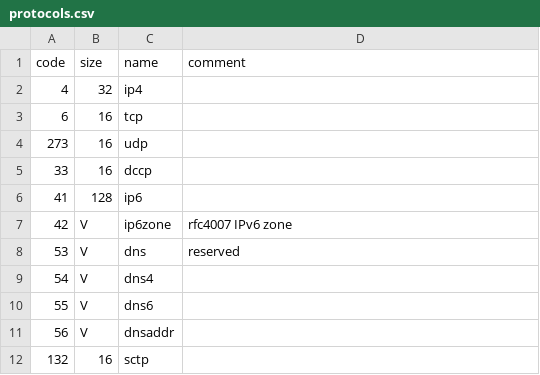
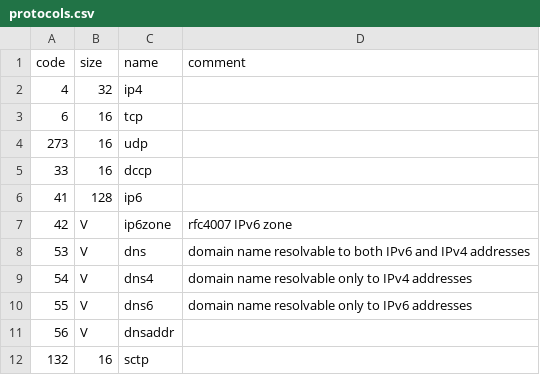
Before and after one commit to multiformats/multiaddr, a CSV file: protocols.csv, drawn as a sheet; only a part is shown.

Commit message:
/dns has had a defacto standard meaning for years
See discussion at https://github.com/multiformats/multiaddr/issues/22#issuecomment-509796406

```diff
--- a/protocols.csv
+++ b/protocols.csv
@@ -7,5 +7,5 @@ code,	size,	name,	comment
 42,	V,	ip6zone,	rfc4007 IPv6 zone
-53,	V,	dns,	reserved
-54,	V,	dns4,
-55,	V,	dns6,
+53,	V,	dns,  domain name resolvable to both IPv6 and IPv4 addresses
+54,	V,	dns4, domain name resolvable only to IPv4 addresses
+55,	V,	dns6, domain name resolvable only to IPv6 addresses
 56,	V,	dnsaddr,
```
